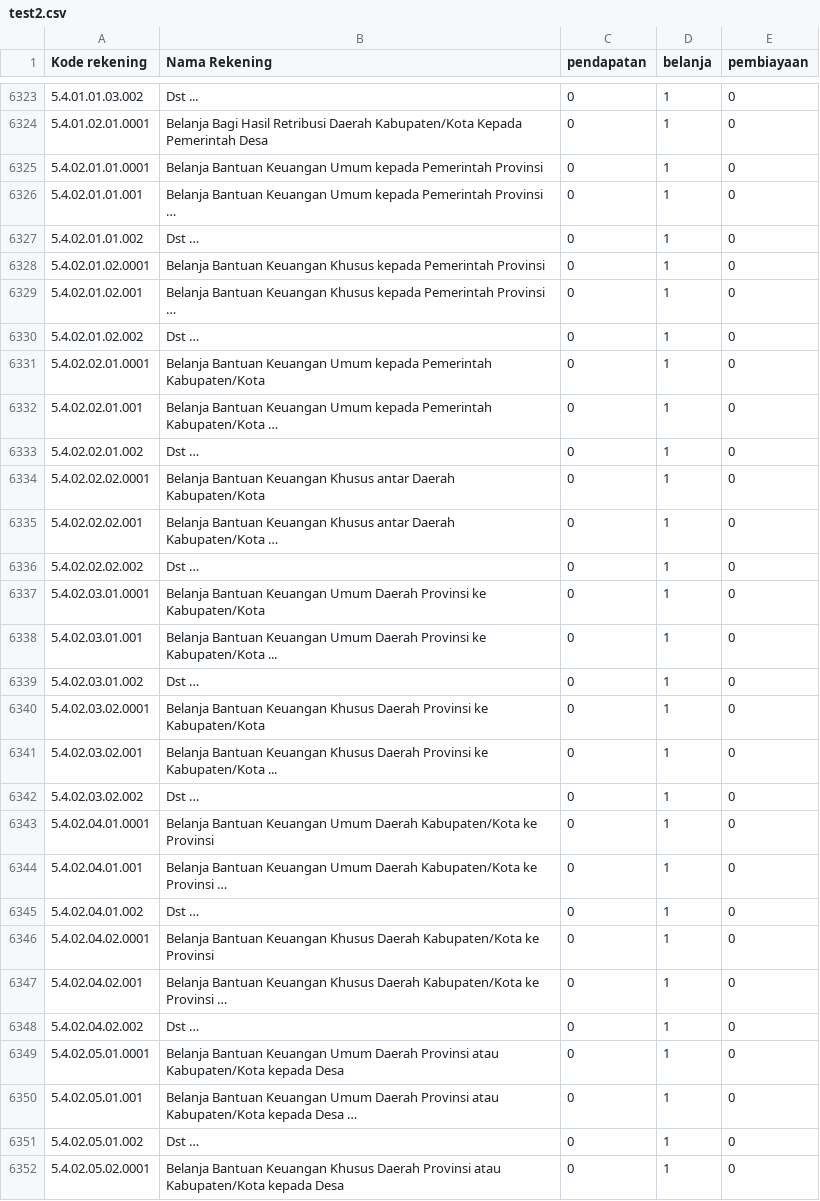
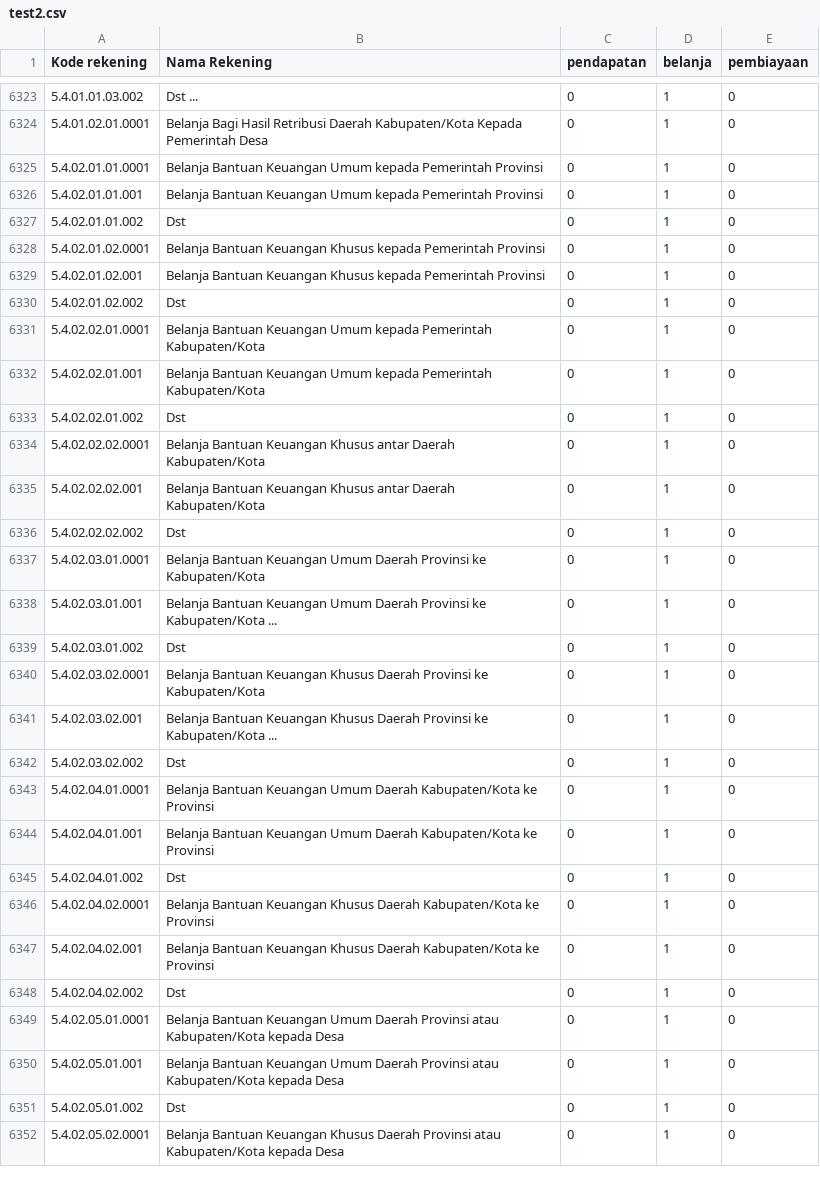
Before and after one commit to jeffriagustiar/SSH, a CSV file: database/data/test2.csv, drawn as a sheet; only a part is shown, gaps mark what is left out; the diff covers the shown part only; the diff names each change by its address in the sheet, - before the commit and + after, or states it on an @@ line.

```diff
--- a/database/data/test2.csv
+++ b/database/data/test2.csv
-B6326 (Nama Rekening): …Pemerintah Provinsi …
+B6326 (Nama Rekening): …Pemerintah Provinsi
-B6327 (Nama Rekening): Dst …
+B6327 (Nama Rekening): Dst
-B6329 (Nama Rekening): …Pemerintah Provinsi …
+B6329 (Nama Rekening): …Pemerintah Provinsi
-B6330 (Nama Rekening): Dst …
+B6330 (Nama Rekening): Dst
-B6332 (Nama Rekening): …Pemerintah Kabupaten/Kota …
+B6332 (Nama Rekening): …Pemerintah Kabupaten/Kota
-B6333 (Nama Rekening): Dst …
+B6333 (Nama Rekening): Dst
-B6335 (Nama Rekening): …Daerah Kabupaten/Kota …
+B6335 (Nama Rekening): …Daerah Kabupaten/Kota
-B6336 (Nama Rekening): Dst …
+B6336 (Nama Rekening): Dst
-B6339 (Nama Rekening): Dst …
+B6339 (Nama Rekening): Dst
-B6342 (Nama Rekening): Dst …
+B6342 (Nama Rekening): Dst
-B6344 (Nama Rekening): …ke Provinsi …
+B6344 (Nama Rekening): …ke Provinsi
-B6345 (Nama Rekening): Dst …
+B6345 (Nama Rekening): Dst
-B6347 (Nama Rekening): …ke Provinsi …
+B6347 (Nama Rekening): …ke Provinsi
-B6348 (Nama Rekening): Dst …
+B6348 (Nama Rekening): Dst
-B6350 (Nama Rekening): …kepada Desa …
+B6350 (Nama Rekening): …kepada Desa
-B6351 (Nama Rekening): Dst …
+B6351 (Nama Rekening): Dst
```
Also changed, not shown: 49 edited cells elsewhere in this file, 7 other files.
